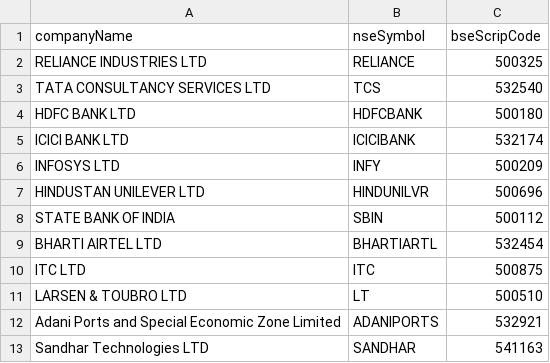
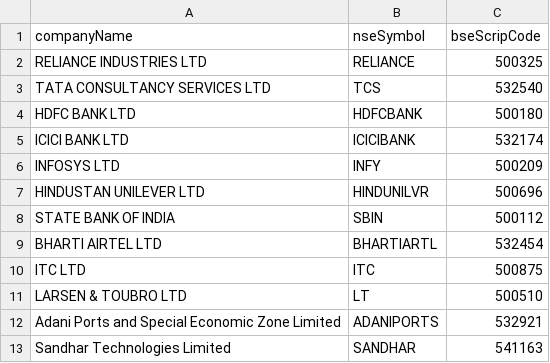
Before and after one commit to Kartik0427/s.m, a CSV file: bse_nse_mapping.csv, drawn as a sheet.

Commit message:
display list

```diff
--- a/bse_nse_mapping.csv
+++ b/bse_nse_mapping.csv
@@ -12,2 +12,2 @@ LARSEN & TOUBRO LTD,LT,500510
 Adani Ports and Special Economic Zone Limited,ADANIPORTS,532921
-Sandhar Technologies LTD,SANDHAR,541163
+Sandhar Technologies Limited,SANDHAR,541163
```
Also changed, not shown: 1 other file.
